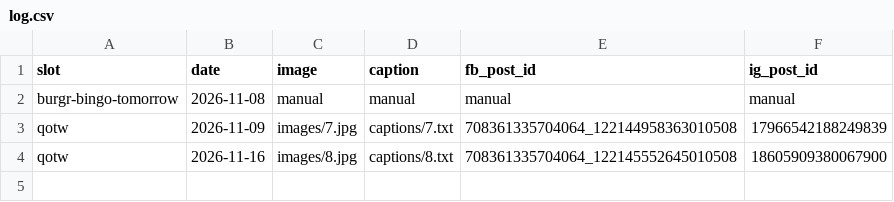
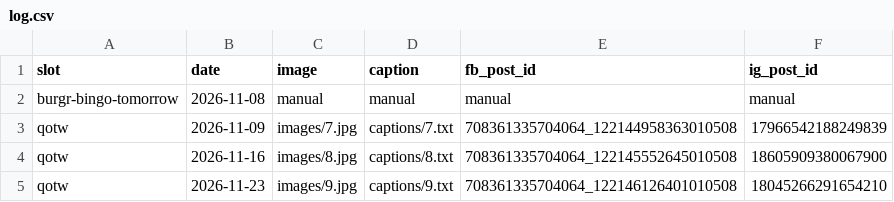
Before and after one commit to reefsluggas/gcgn-qotw, a CSV file: log.csv, drawn as a sheet.

```diff
--- a/log.csv
+++ b/log.csv
@@ -4 +4,2 @@ qotw,2026-11-09,images/7.jpg,captions/7.txt,708361335704064_122144958363010508,1
 qotw,2026-11-16,images/8.jpg,captions/8.txt,708361335704064_122145552645010508,18605909380067900
+qotw,2026-11-23,images/9.jpg,captions/9.txt,708361335704064_122146126401010508,18045266291654210
```
Also changed, not shown: queue.csv.
